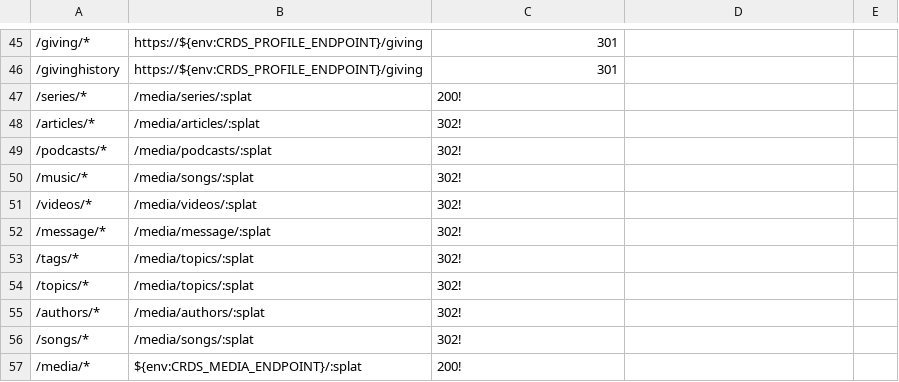
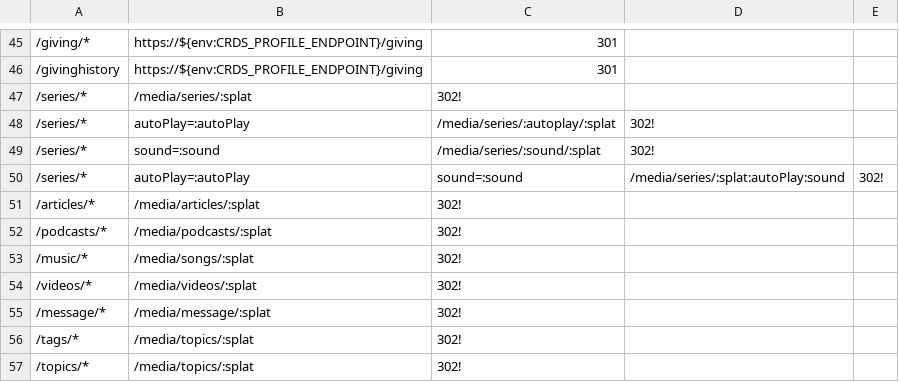
Before and after one commit to crdschurch/crds-net, a CSV file: redirects.csv, drawn as a sheet; only a part is shown, gaps mark what is left out; the shorter side is filled out with more unchanged rows; the diff names each change by its address in the sheet, - before the commit and + after, or states it on an @@ line.

Commit message:
trying parameterized redirect for /series

```diff
--- a/redirects.csv
+++ b/redirects.csv
-C47: 200!
+C47: 302!
+row 48: /series/* | autoPlay=:autoPlay | /media/series/:autoplay/:splat | 302!
+row 49: /series/* | sound=:sound | /media/series/:sound/:splat | 302!
+row 50: /series/* | autoPlay=:autoPlay | sound=:sound | /media/series/:splat:autoPlay:sound | 302!
```
